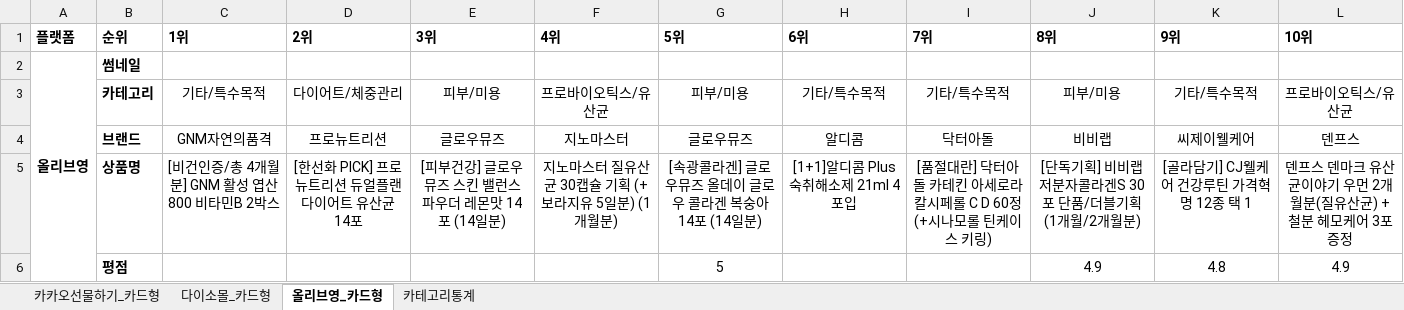
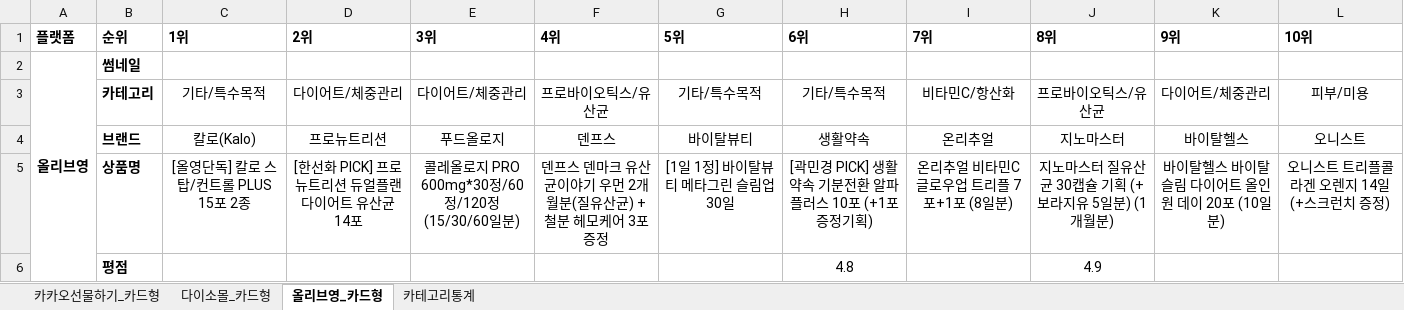
Before and after one commit to primexx98-sudo/online-mall-ranking, an Excel workbook: data/daily/2026-10/2026-10-06.xlsx, sheet 올리브영_카드형, drawn as a sheet; only a part is shown; values as stored, in another font and other column widths than the file's, no borders; charts and pictures not drawn; the diff covers the shown part only; the diff names each change by its address in the sheet, - before the commit and + after, or states it on an @@ line.

```diff
--- a/data/daily/2026-10/2026-10-06.xlsx (sheet 올리브영_카드형)
+++ b/data/daily/2026-10/2026-10-06.xlsx (sheet 올리브영_카드형)
-E3 (3위): 피부/미용
+E3 (3위): 다이어트/체중관리
-G3 (5위): 피부/미용
+G3 (5위): 기타/특수목적
-I3 (7위): 기타/특수목적
+I3 (7위): 비타민C/항산화
-J3 (8위): 피부/미용
+J3 (8위): 프로바이오틱스/유산균
-K3 (9위): 기타/특수목적
+K3 (9위): 다이어트/체중관리
-L3 (10위): 프로바이오틱스/유산균
+L3 (10위): 피부/미용
-C4 (1위): GNM자연의품격
+C4 (1위): 칼로(Kalo)
-E4 (3위): 글로우뮤즈
+E4 (3위): 푸드올로지
-F4 (4위): 지노마스터
+F4 (4위): 덴프스
-G4 (5위): 글로우뮤즈
+G4 (5위): 바이탈뷰티
-H4 (6위): 알디콤
+H4 (6위): 생활약속
-I4 (7위): 닥터아돌
+I4 (7위): 온리추얼
-J4 (8위): 비비랩
+J4 (8위): 지노마스터
-K4 (9위): 씨제이웰케어
+K4 (9위): 바이탈헬스
-L4 (10위): 덴프스
+L4 (10위): 오니스트
-C5 (1위): [비건인증/총 4개월분] GNM 활성 엽산 800 비타민B 2박스
+C5 (1위): [올영단독] 칼로 스탑/컨트롤 PLUS 15포 2종
-E5 (3위): [피부건강] 글로우뮤즈 스킨 밸런스 파우더 레몬맛 14포 (14일분)
+E5 (3위): 콜레올로지 PRO 600mg*30정/60정/120정 (15/30/60일분)
-F5 (4위): 지노마스터 질유산균 30캡슐 기획 (+보라지유 5일분) (1개월분)
+F5 (4위): 덴프스 덴마크 유산균이야기 우먼 2개월분(질유산균) + 철분 헤모케어 3포 증정
-G5 (5위): [속광콜라겐] 글로우뮤즈 올데이 글로우 콜라겐 복숭아 14포 (14일분)
+G5 (5위): [1일 1정] 바이탈뷰티 메타그린 슬림업 30일
-H5 (6위): [1+1]알디콤 Plus 숙취해소제 21ml 4포입
+H5 (6위): [곽민경 PICK] 생활약속 기분전환 알파플러스 10포 (+1포 증정기획)
-I5 (7위): [품절대란] 닥터아돌 카테킨 아세로라 칼시페롤 C D 60정 (+시나모롤 틴케이스 키링)
+I5 (7위): 온리추얼 비타민C 글로우업 트리플 7포+1포 (8일분)
-J5 (8위): [단독기획] 비비랩 저분자콜라겐S 30포 단품/더블기획 (1개월/2개월분)
+J5 (8위): 지노마스터 질유산균 30캡슐 기획 (+보라지유 5일분) (1개월분)
-K5 (9위): [골라담기] CJ웰케어 건강루틴 가격혁명 12종 택 1
+K5 (9위): 바이탈헬스 바이탈슬림 다이어트 올인원 데이 20포 (10일분)
-L5 (10위): 덴프스 덴마크 유산균이야기 우먼 2개월분(질유산균) + 철분 헤모케어 3포 증정
+L5 (10위): 오니스트 트리플콜라겐 오렌지 14일 (+스크런치 증정)
-G6 (5위): 5
+G6 (5위): (empty)
-H6 (6위): (empty)
+H6 (6위): 4.8
-K6 (9위): 4.8
+K6 (9위): (empty)
-L6 (10위): 4.9
+L6 (10위): (empty)
```
Also changed, not shown: 18 edited cells elsewhere in this sheet, sheet 카카오선물하기_카드형, sheet 다이소몰_카드형, sheet 카테고리통계, charts or pictures.
